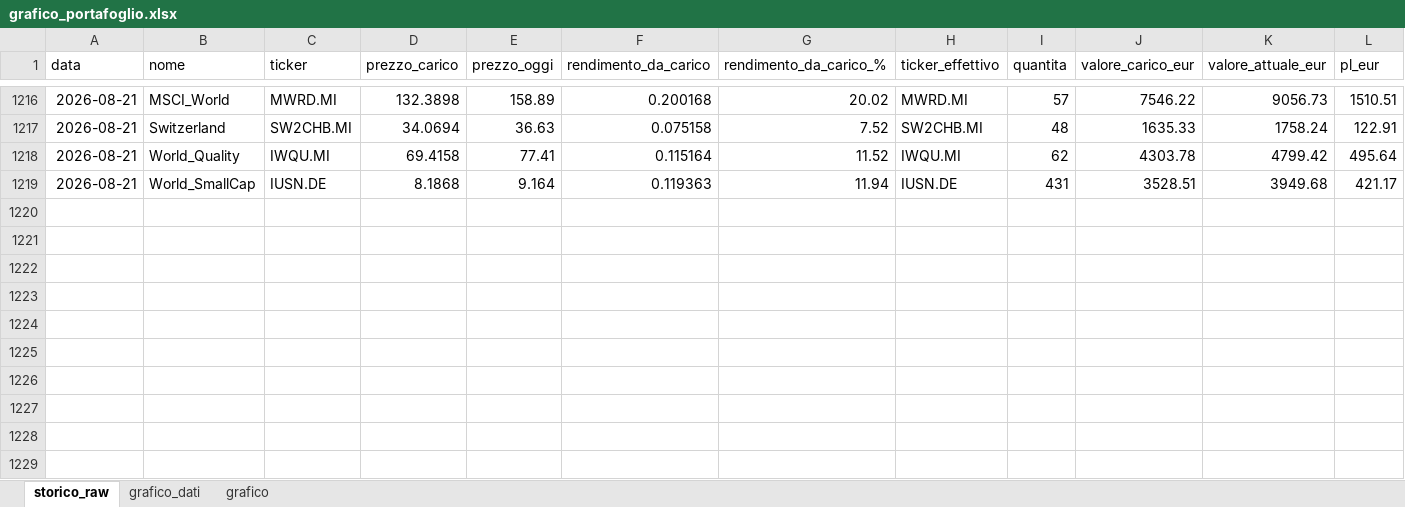
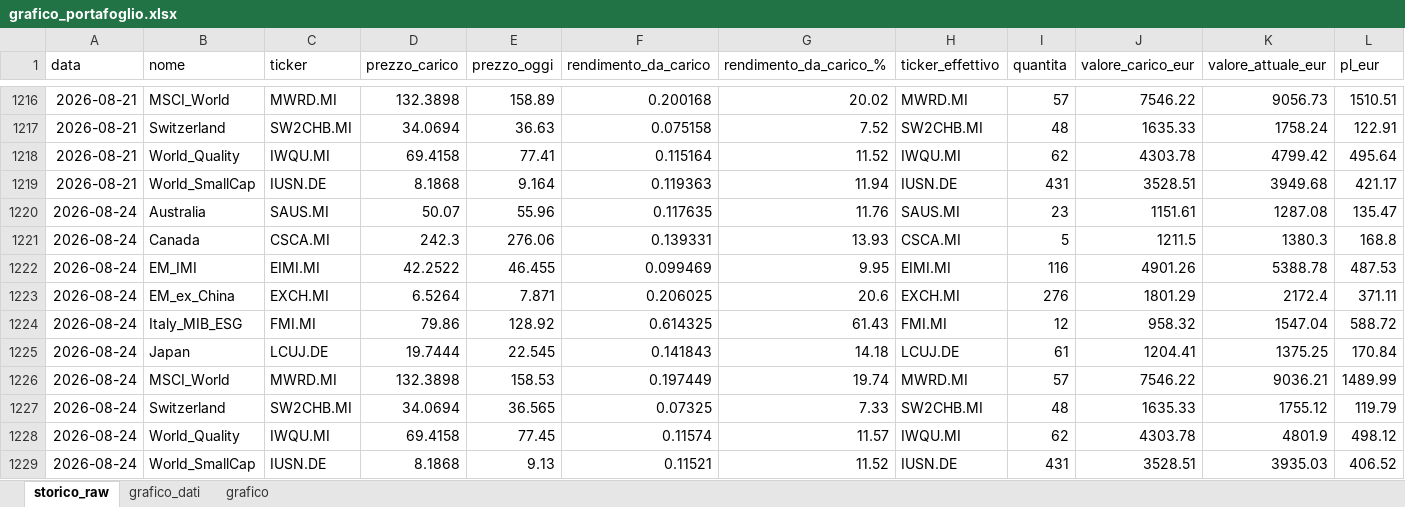
Before and after one commit to infozero1/etf-tracker, an Excel workbook: grafico_portafoglio.xlsx, sheet storico_raw, drawn as a sheet; only a part is shown, gaps mark what is left out; values as stored, in another font and other column widths than the file's, no borders; rows hold the shown columns only; the diff names each change by its address in the sheet, - before the commit and + after, or states it on an @@ line.

```diff
--- a/grafico_portafoglio.xlsx (sheet storico_raw)
+++ b/grafico_portafoglio.xlsx (sheet storico_raw)
+row 1220: 2026-08-24 | Australia | SAUS.MI | 50.07 | 55.96 | 0.117635 | 11.76 | SAUS.MI | 23 | 1151.61 | 1287.08 | 135.47
+row 1221: 2026-08-24 | Canada | CSCA.MI | 242.3 | 276.06 | 0.139331 | 13.93 | CSCA.MI | 5 | 1211.5 | 1380.3 | 168.8
+row 1222: 2026-08-24 | EM_IMI | EIMI.MI | 42.2522 | 46.455 | 0.099469 | 9.95 | EIMI.MI | 116 | 4901.26 | 5388.78 | 487.53
+row 1223: 2026-08-24 | EM_ex_China | EXCH.MI | 6.5264 | 7.871 | 0.206025 | 20.6 | EXCH.MI | 276 | 1801.29 | 2172.4 | 371.11
+row 1224: 2026-08-24 | Italy_MIB_ESG | FMI.MI | 79.86 | 128.92 | 0.614325 | 61.43 | FMI.MI | 12 | 958.32 | 1547.04 | 588.72
+row 1225: 2026-08-24 | Japan | LCUJ.DE | 19.7444 | 22.545 | 0.141843 | 14.18 | LCUJ.DE | 61 | 1204.41 | 1375.25 | 170.84
+row 1226: 2026-08-24 | MSCI_World | MWRD.MI | 132.3898 | 158.53 | 0.197449 | 19.74 | MWRD.MI | 57 | 7546.22 | 9036.21 | 1489.99
+row 1227: 2026-08-24 | Switzerland | SW2CHB.MI | 34.0694 | 36.565 | 0.07325 | 7.33 | SW2CHB.MI | 48 | 1635.33 | 1755.12 | 119.79
+row 1228: 2026-08-24 | World_Quality | IWQU.MI | 69.4158 | 77.45 | 0.11574 | 11.57 | IWQU.MI | 62 | 4303.78 | 4801.9 | 498.12
+row 1229: 2026-08-24 | World_SmallCap | IUSN.DE | 8.1868 | 9.13 | 0.11521 | 11.52 | IUSN.DE | 431 | 3528.51 | 3935.03 | 406.52
```
Also changed, not shown: sheet grafico_dati, charts or pictures, 1 other file.
